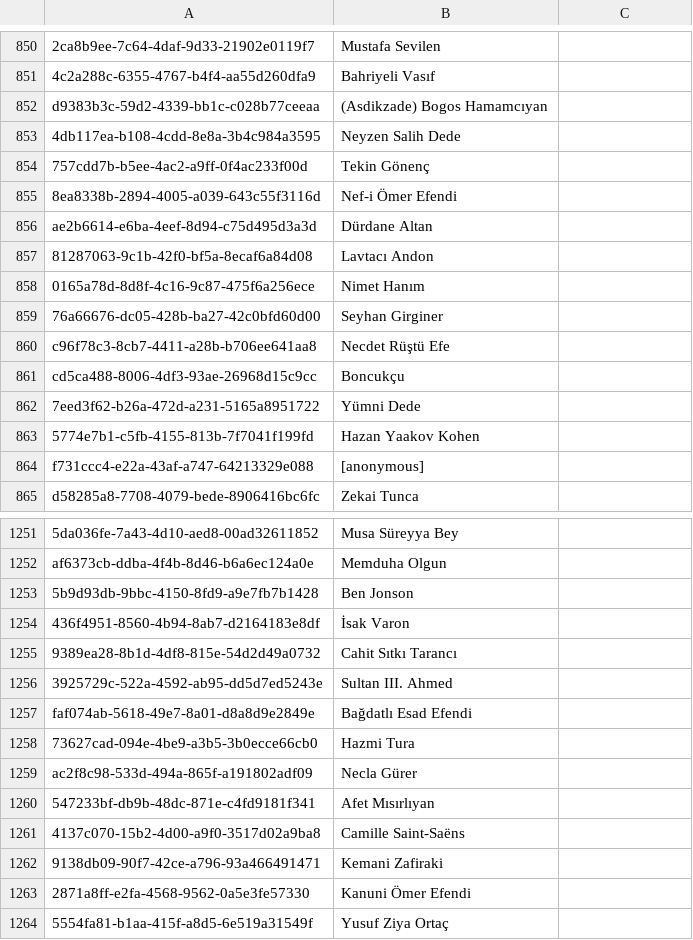
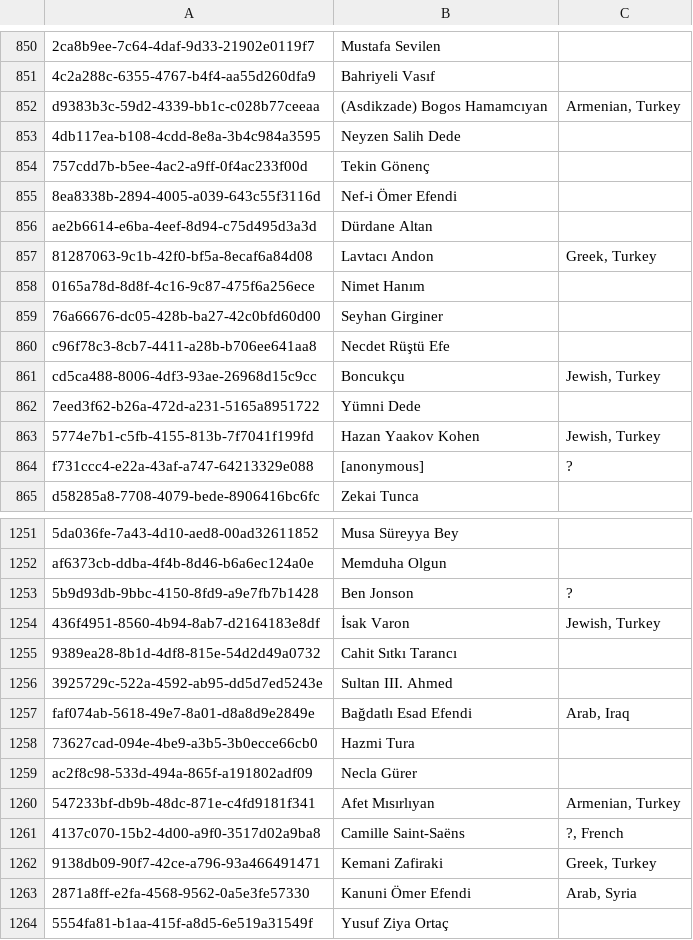
Before and after one commit to andrebola/makamgraph, a CSV file: data/artists.csv, drawn as a sheet; only a part is shown, gaps mark what is left out; the diff covers the shown part only; the diff names each change by its address in the sheet, - before the commit and + after, or states it on an @@ line.

```diff
--- a/data/artists.csv
+++ b/data/artists.csv
-C852: (empty)
+C852: Armenian, Turkey
-C857: (empty)
+C857: Greek, Turkey
-C861: (empty)
+C861: Jewish, Turkey
-C863: (empty)
+C863: Jewish, Turkey
-C864: (empty)
+C864: ?
-C1253: (empty)
+C1253: ?
-C1254: (empty)
+C1254: Jewish, Turkey
-C1257: (empty)
+C1257: Arab, Iraq
-C1260: (empty)
+C1260: Armenian, Turkey
-C1261: (empty)
+C1261: ?, French
-C1262: (empty)
+C1262: Greek, Turkey
-C1263: (empty)
+C1263: Arab, Syria
```
Also changed, not shown: 90 edited cells elsewhere in this file.
